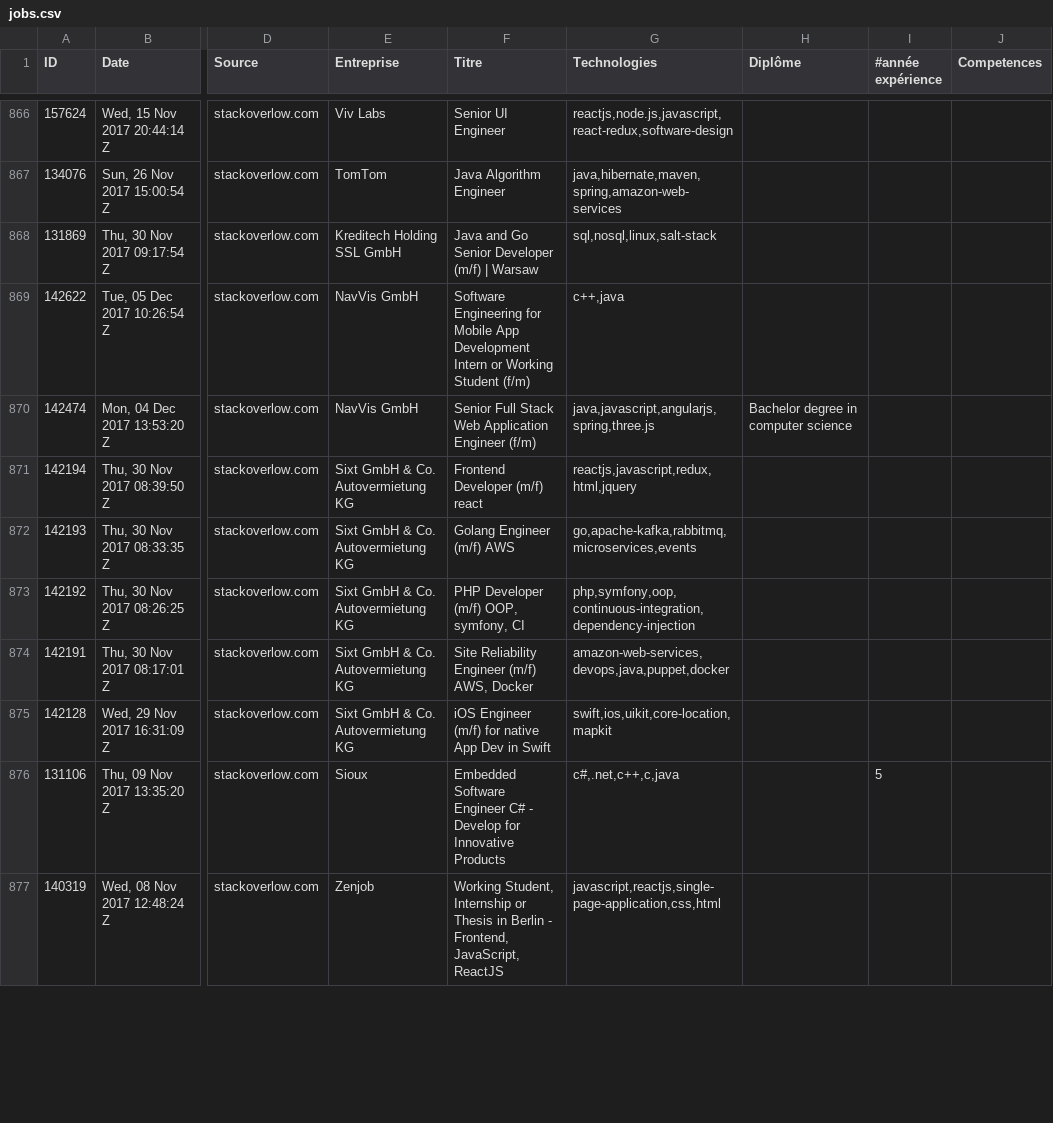
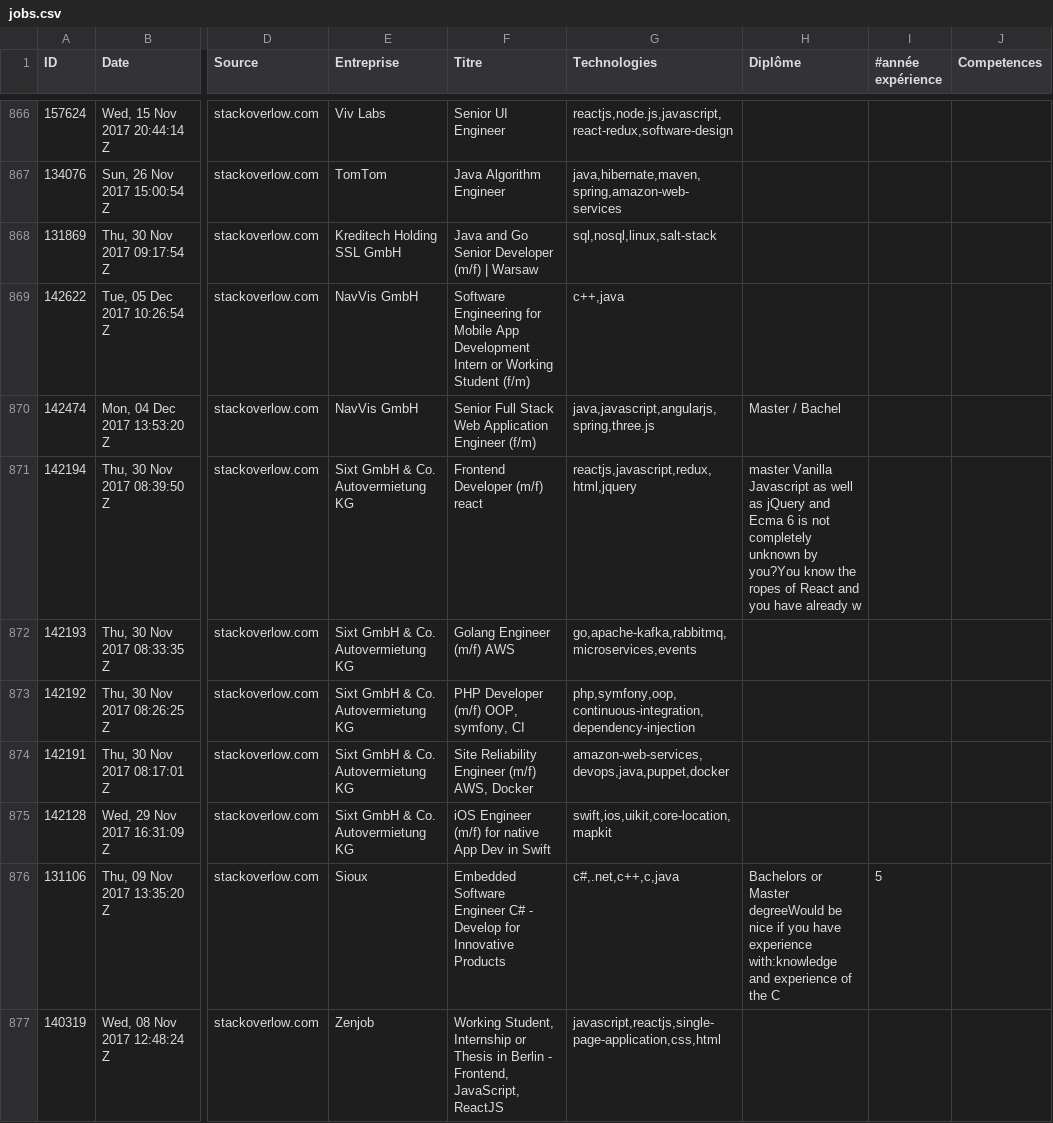
Before and after one commit to Grisou13/BI, a CSV file: jobs.csv, drawn as a sheet; only a part is shown, gaps mark what is left out; the diff covers the shown part only; the diff names each change by its address in the sheet, - before the commit and + after, or states it on an @@ line.

```diff
--- a/jobs.csv
+++ b/jobs.csv
-H870 (Diplôme): Bachelor degree in computer science
+H870 (Diplôme): Master / Bachel
-H871 (Diplôme): (empty)
+H871 (Diplôme): master Vanilla Javascript as well as jQuery and Ecma 6 is not completely unknown by you?You know the ropes of React and you have already w
-H876 (Diplôme): (empty)
+H876 (Diplôme): Bachelors or Master degreeWould be nice if you have experience with:knowledge and experience of the C
```
Also changed, not shown: 84 edited cells elsewhere in this file, 1 other file.
